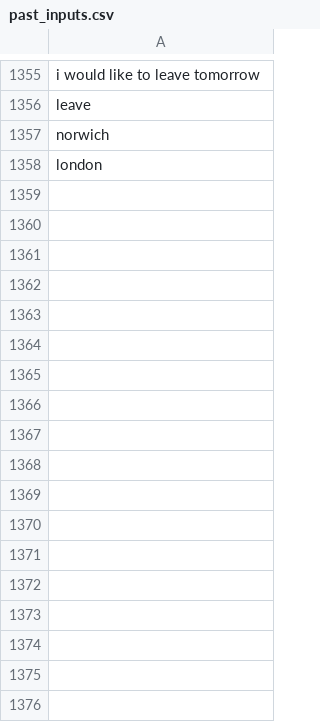
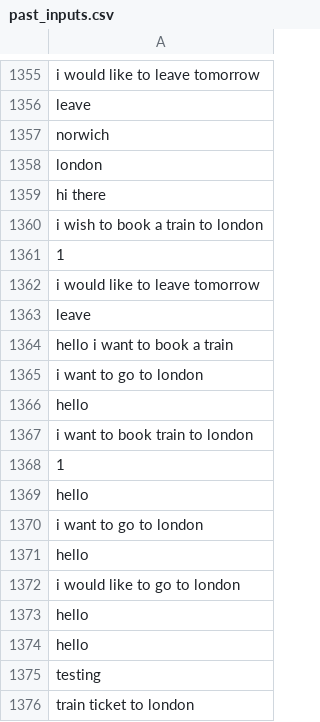
Before and after one commit to RyanLw007/AI-project, a CSV file: AICW2/mychatbots/ticketfinder/data/past_inputs.csv, drawn as a sheet; only a part is shown, gaps mark what is left out; the diff names each change by its address in the sheet, - before the commit and + after, or states it on an @@ line.

```diff
--- a/AICW2/mychatbots/ticketfinder/data/past_inputs.csv
+++ b/AICW2/mychatbots/ticketfinder/data/past_inputs.csv
+row 1359: hi there
+row 1360: i wish to book a train to london
+row 1361: 1
+row 1362: i would like to leave tomorrow
+row 1363: leave
+row 1364: hello i want to book a train
+row 1365: i want to go to london
+row 1366: hello
+row 1367: i want to book train to london
+row 1368: 1
+row 1369: hello
+row 1370: i want to go to london
+row 1371: hello
+row 1372: i would like to go to london
+row 1373: hello
+row 1374: hello
+row 1375: testing
+row 1376: train ticket to london
```
Also changed, not shown: 8 other files.
